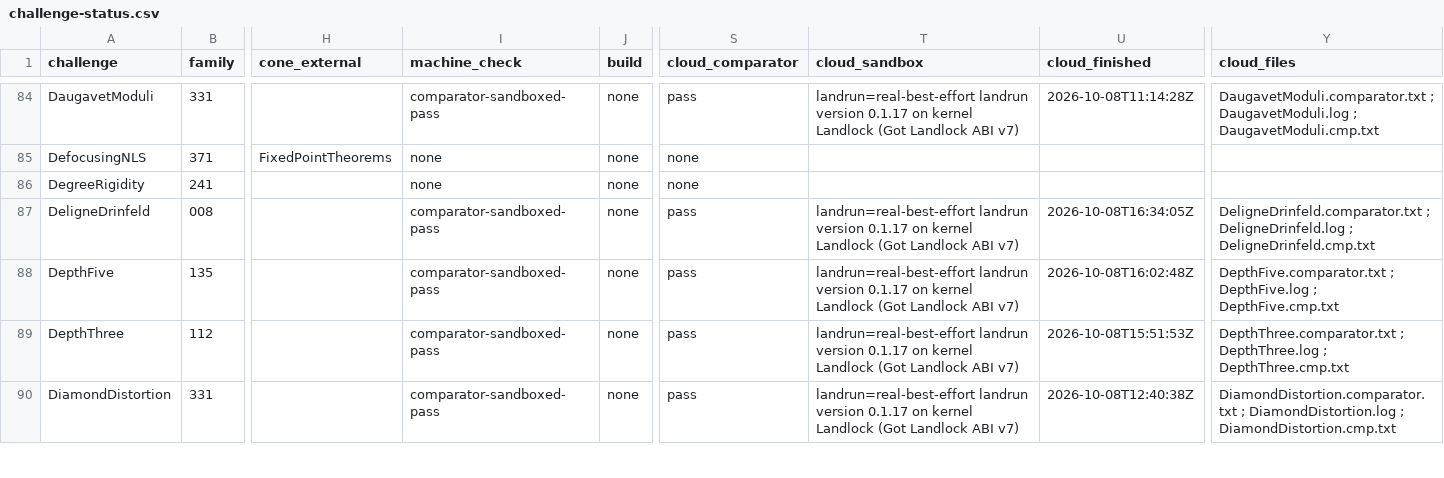
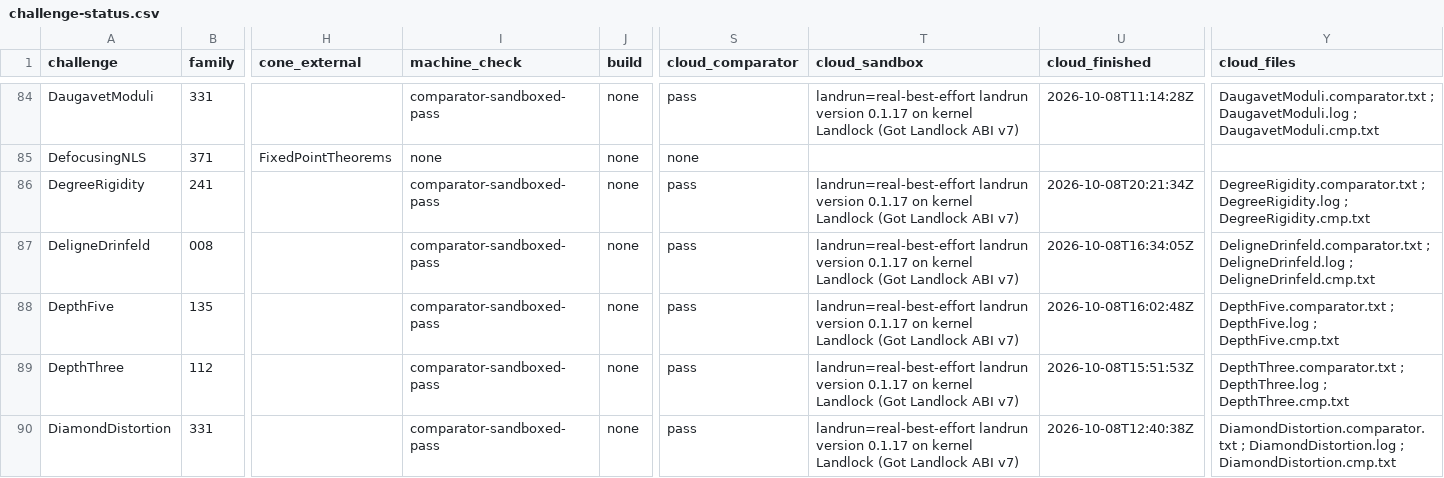
Before and after one commit to mathvet/mathvet, a CSV file: reviews/openai-math/challenge-status.csv, drawn as a sheet; only a part is shown, gaps mark what is left out; the diff covers the shown part only; the diff names each change by its address in the sheet, - before the commit and + after, or states it on an @@ line.

```diff
--- a/reviews/openai-math/challenge-status.csv
+++ b/reviews/openai-math/challenge-status.csv
-I86 (machine_check): none
+I86 (machine_check): comparator-sandboxed-pass
-S86 (cloud_comparator): none
+S86 (cloud_comparator): pass
-T86 (cloud_sandbox): (empty)
+T86 (cloud_sandbox): landrun=real-best-effort landrun version 0.1.17 on kernel Landlock (Got Landlock ABI v7)
-U86 (cloud_finished): (empty)
+U86 (cloud_finished): 2026-10-08T20:21:34Z
-Y86 (cloud_files): (empty)
+Y86 (cloud_files): DegreeRigidity.comparator.txt ; DegreeRigidity.log ; DegreeRigidity.cmp.txt
```
Also changed, not shown: 20 edited cells elsewhere in this file, reviews/openai-math/fidelity-table.csv, 44 other files.
